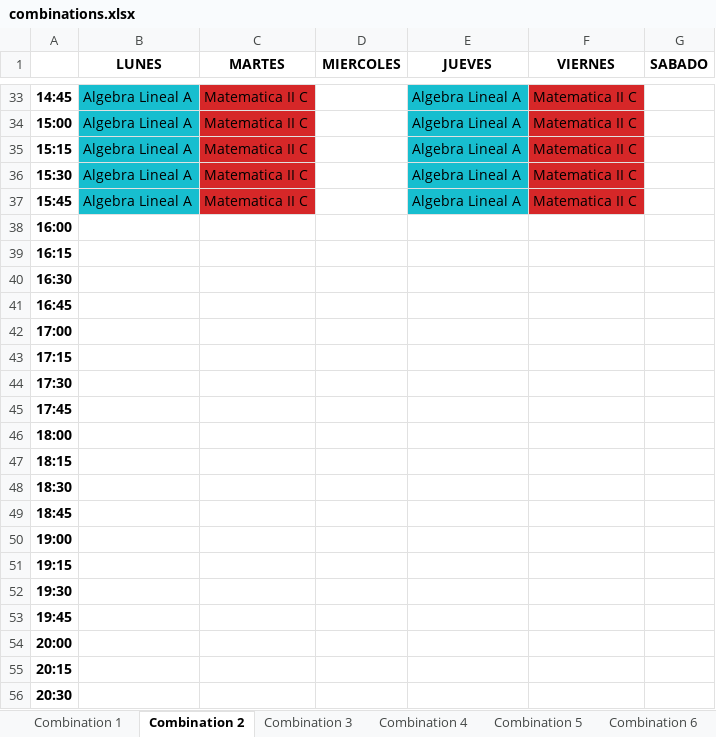
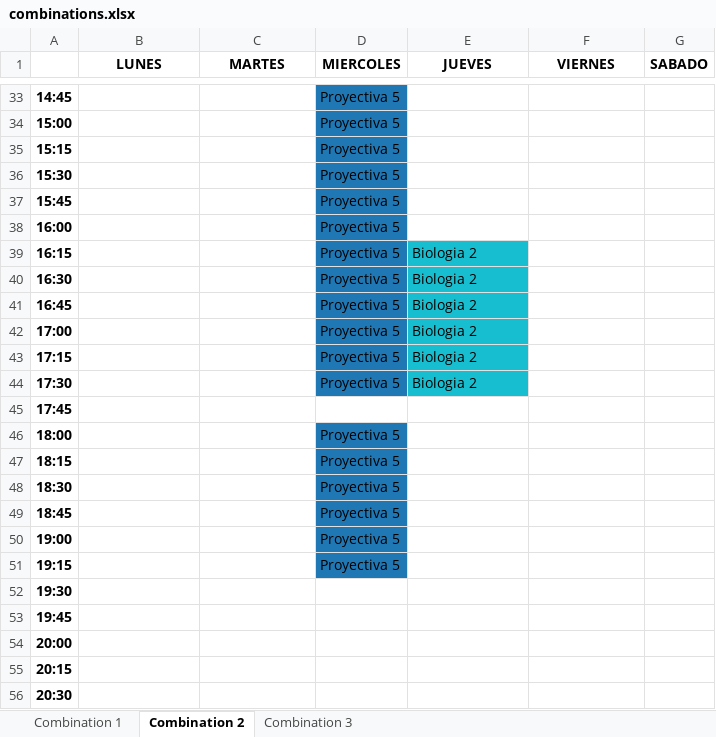
Before and after one commit to gonzagrau/Combinador-PSICO-UBA, an Excel workbook: output_excels/combinations.xlsx, sheet Combination 2, drawn as a sheet; only a part is shown, gaps mark what is left out; values as stored, in another font and other column widths than the file's, no borders; the diff covers the shown part only; the diff names each change by its address in the sheet, - before the commit and + after, or states it on an @@ line.

```diff
--- a/output_excels/combinations.xlsx (sheet Combination 2)
+++ b/output_excels/combinations.xlsx (sheet Combination 2)
-sheet tab: Combination 4
-sheet tab: Combination 5
-sheet tab: Combination 6
-B33:B37 (LUNES): Algebra Lineal A
+B33:B37 (LUNES): (empty)
-B33:B37 fill: #17BECF
+B33:B37 fill: none
-C33:C37 (MARTES): Matematica II C
+C33:C37 (MARTES): (empty)
-C33:C37 fill: #D62728
+C33:C37 fill: none
-D33:D44 (MIERCOLES): (empty)
+D33:D44 (MIERCOLES): Proyectiva 5
-D33:D44 fill: none
+D33:D44 fill: #1F77B4
-E33:E37 (JUEVES): Algebra Lineal A
+E33:E37 (JUEVES): (empty)
-E33:E37 fill: #17BECF
+E33:E37 fill: none
-F33:F37 (VIERNES): Matematica II C
+F33:F37 (VIERNES): (empty)
-F33:F37 fill: #D62728
+F33:F37 fill: none
-E39:E44 (JUEVES): (empty)
+E39:E44 (JUEVES): Biologia 2
-E39:E44 fill: none
+E39:E44 fill: #17BECF
-D46:D51 (MIERCOLES): (empty)
+D46:D51 (MIERCOLES): Proyectiva 5
-D46:D51 fill: none
+D46:D51 fill: #1F77B4
```
Also changed, not shown: 43 edited cells and cell formats elsewhere in this sheet, sheet Combination 3, sheet Combination 1, other sheet tabs, 6 other files.
